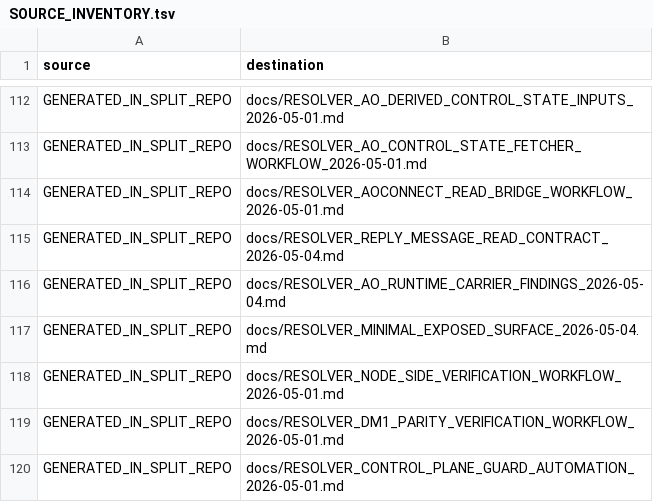
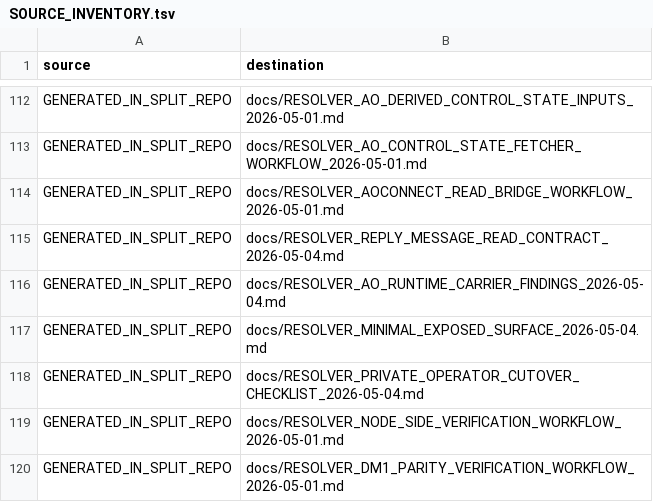
Before and after one commit to Vito416/blackcat-darkmesh-resolver, a TSV file: docs/SOURCE_INVENTORY.tsv, drawn as a sheet; only a part is shown, gaps mark what is left out; the shorter side is filled out with more unchanged rows.

Commit message:
Make operator control-state usage explicit

```diff
--- a/docs/SOURCE_INVENTORY.tsv
+++ b/docs/SOURCE_INVENTORY.tsv
@@ -117,2 +117,3 @@ GENERATED_IN_SPLIT_REPO	docs/RESOLVER_AO_RUNTIME_CARRIER_FINDINGS_2026-05-04.md
 GENERATED_IN_SPLIT_REPO	docs/RESOLVER_MINIMAL_EXPOSED_SURFACE_2026-05-04.md
+GENERATED_IN_SPLIT_REPO	docs/RESOLVER_PRIVATE_OPERATOR_CUTOVER_CHECKLIST_2026-05-04.md
 GENERATED_IN_SPLIT_REPO	docs/RESOLVER_NODE_SIDE_VERIFICATION_WORKFLOW_2026-05-01.md
```
Also changed, not shown: 7 other files.
